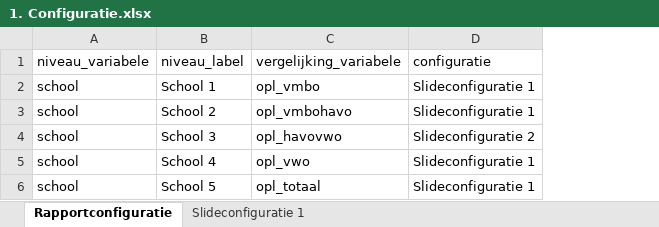
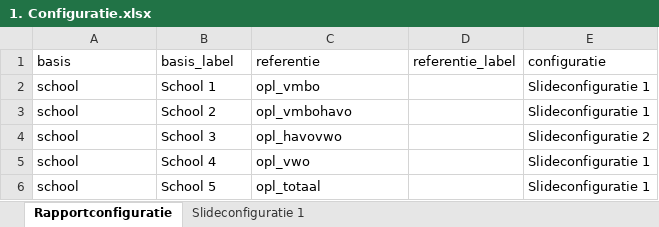
Before and after one commit to ggdatascience/rapportage_monitor_gmj, an Excel workbook: 1. Configuratie.xlsx, sheet Rapportconfiguratie, drawn as a sheet; values as stored, in another font and other column widths than the file's, no borders; removed rows and columns are numbered as before the commit, all else as after; the diff names each change by its address in the sheet, - before the commit and + after, or states it on an @@ line.

Commit message:
Configuratie aangepast
Configuratie aangepast aan vernieuwde template. Nog deels niet gevuld (met name voor OKO indicatoren)

```diff
--- a/1. Configuratie.xlsx (sheet Rapportconfiguratie)
+++ b/1. Configuratie.xlsx (sheet Rapportconfiguratie)
+column D, empty
-row 1: niveau_variabele | niveau_label | vergelijking_variabele | configuratie
+row 1: basis | basis_label | referentie | referentie_label | configuratie
```
Also changed, not shown: sheet Slideconfiguratie 1.
